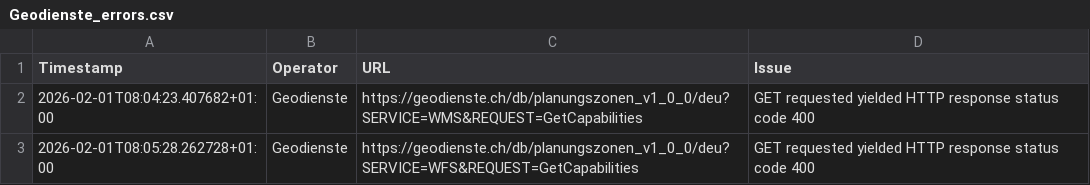
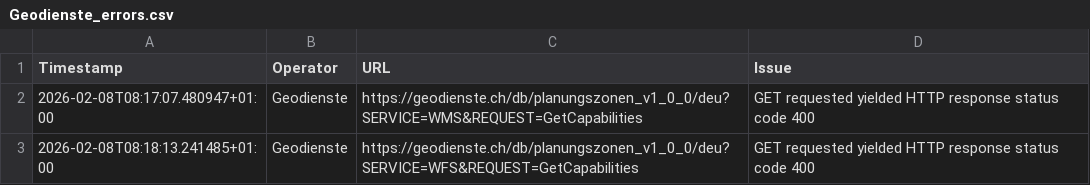
Before and after one commit to davidoesch/geoservice_harvester_poc, a CSV file: tools/Geodienste_errors.csv, drawn as a sheet.

```diff
--- a/tools/Geodienste_errors.csv
+++ b/tools/Geodienste_errors.csv
@@ -1,3 +1,3 @@
 Timestamp,Operator,URL,Issue
-2026-02-01T08:04:23.407682+01:00,Geodienste,https://geodienste.ch/db/planungszonen_v1_0_0/deu?SERVICE=WMS&REQUEST=GetCapabilities,"GET requested yielded HTTP response status code 400"
-2026-02-01T08:05:28.262728+01:00,Geodienste,https://geodienste.ch/db/planungszonen_v1_0_0/deu?SERVICE=WFS&REQUEST=GetCapabilities,"GET requested yielded HTTP response status code 400"
+2026-02-08T08:17:07.480947+01:00,Geodienste,https://geodienste.ch/db/planungszonen_v1_0_0/deu?SERVICE=WMS&REQUEST=GetCapabilities,"GET requested yielded HTTP response status code 400"
+2026-02-08T08:18:13.241485+01:00,Geodienste,https://geodienste.ch/db/planungszonen_v1_0_0/deu?SERVICE=WFS&REQUEST=GetCapabilities,"GET requested yielded HTTP response status code 400"
```
Also changed, not shown: tools/KT_GE_errors.csv, tools/KT_GR_errors.csv, 7 other files.
